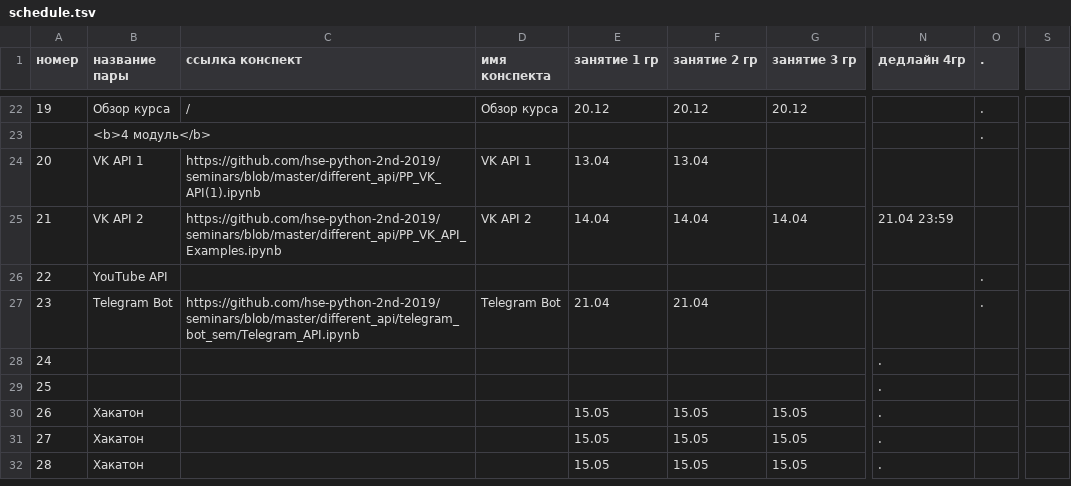
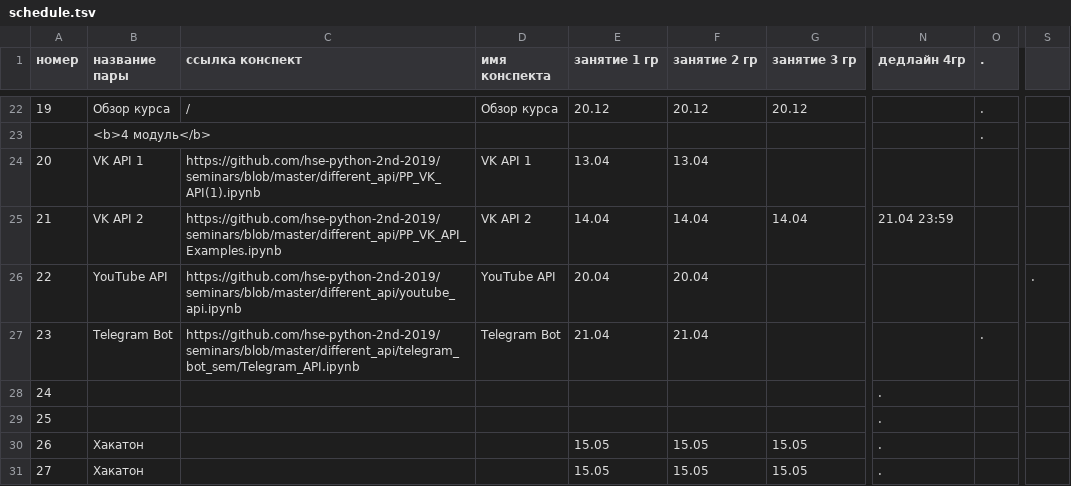
Before and after one commit to hse-ling-python/hse-python-2nd-2019.github.io, a TSV file: schedule.tsv, drawn as a sheet; only a part is shown, gaps mark what is left out; the shorter side is filled out with more unchanged rows; the diff names each change by its address in the sheet, - before the commit and + after, or states it on an @@ line.

Commit message:
Update schedule.tsv

```diff
--- a/schedule.tsv
+++ b/schedule.tsv
-C26 (ссылка конспект): (empty)
+C26 (ссылка конспект): https://github.com/hse-python-2nd-2019/seminars/blob/master/different_api/youtube_api.ipynb
-D26 (имя конспекта): (empty)
+D26 (имя конспекта): YouTube API
-E26 (занятие 1 гр): (empty)
+E26 (занятие 1 гр): 20.04
-F26 (занятие 2 гр): (empty)
+F26 (занятие 2 гр): 20.04
-O26 (.): .
+O26 (.): (empty)
-S26: (empty)
+S26: .
```
